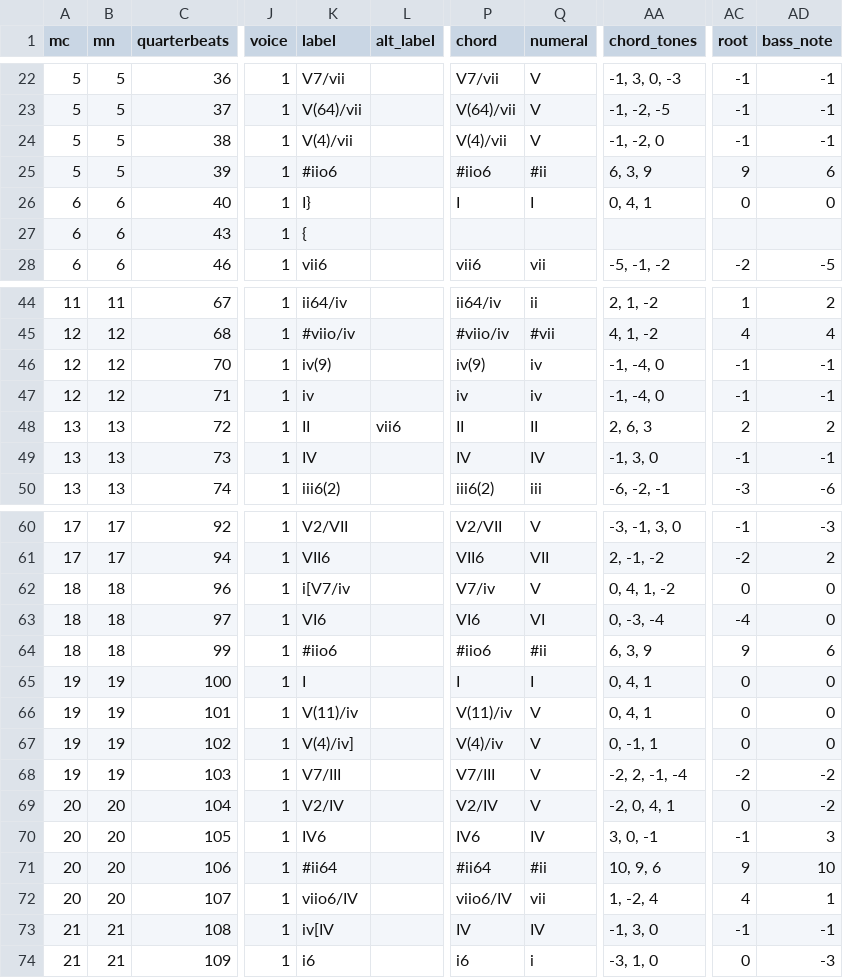
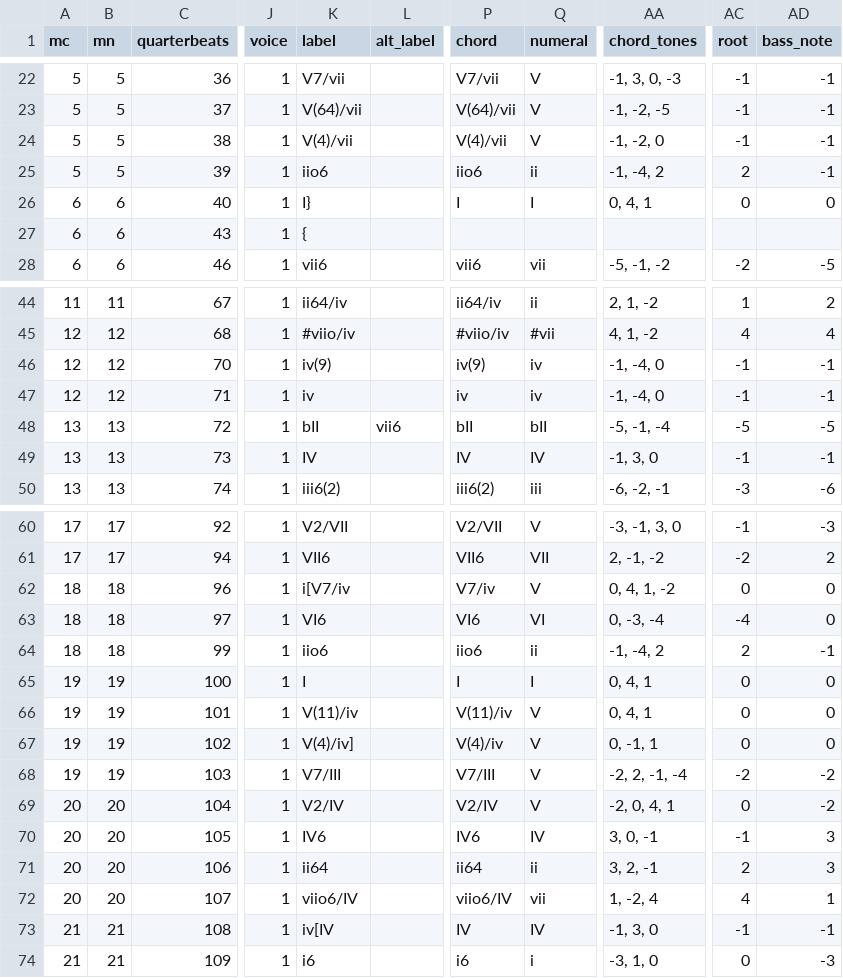
Before and after one commit to DCMLab/frescobaldi_fiori_musicali, a TSV file: harmonies/12.45_Toccata_per_l'Elevatione.harmonies.tsv, drawn as a sheet; only a part is shown, gaps mark what is left out; the diff names each change by its address in the sheet, - before the commit and + after, or states it on an @@ line.

```diff
--- a/harmonies/12.45_Toccata_per_l'Elevatione.harmonies.tsv
+++ b/harmonies/12.45_Toccata_per_l'Elevatione.harmonies.tsv
-K25 (label): #iio6
+K25 (label): iio6
-P25 (chord): #iio6
+P25 (chord): iio6
-Q25 (numeral): #ii
+Q25 (numeral): ii
-AA25 (chord_tones): 6, 3, 9
+AA25 (chord_tones): -1, -4, 2
-AC25 (root): 9
+AC25 (root): 2
-AD25 (bass_note): 6
+AD25 (bass_note): -1
-K48 (label): II
+K48 (label): bII
-P48 (chord): II
+P48 (chord): bII
-Q48 (numeral): II
+Q48 (numeral): bII
-AA48 (chord_tones): 2, 6, 3
+AA48 (chord_tones): -5, -1, -4
-AC48 (root): 2
+AC48 (root): -5
-AD48 (bass_note): 2
+AD48 (bass_note): -5
-K64 (label): #iio6
+K64 (label): iio6
-P64 (chord): #iio6
+P64 (chord): iio6
-Q64 (numeral): #ii
+Q64 (numeral): ii
-AA64 (chord_tones): 6, 3, 9
+AA64 (chord_tones): -1, -4, 2
-AC64 (root): 9
+AC64 (root): 2
-AD64 (bass_note): 6
+AD64 (bass_note): -1
-K71 (label): #ii64
+K71 (label): ii64
-P71 (chord): #ii64
+P71 (chord): ii64
-Q71 (numeral): #ii
+Q71 (numeral): ii
-AA71 (chord_tones): 10, 9, 6
+AA71 (chord_tones): 3, 2, -1
-AC71 (root): 9
+AC71 (root): 2
-AD71 (bass_note): 10
+AD71 (bass_note): 3
```
Also changed, not shown: reviewed/12.45_Toccata_per_l'Elevatione_reviewed.tsv, 3 other files.
